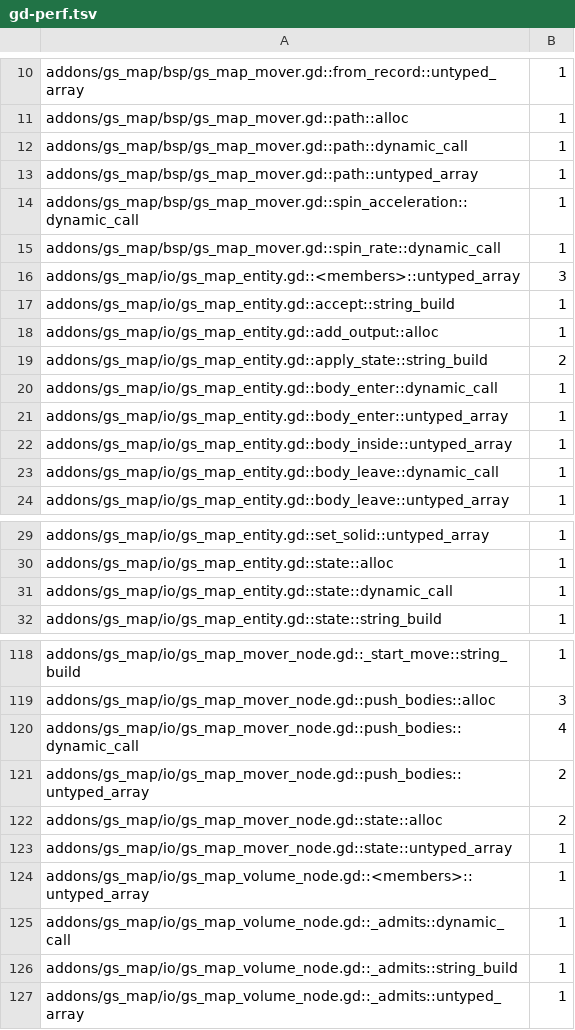
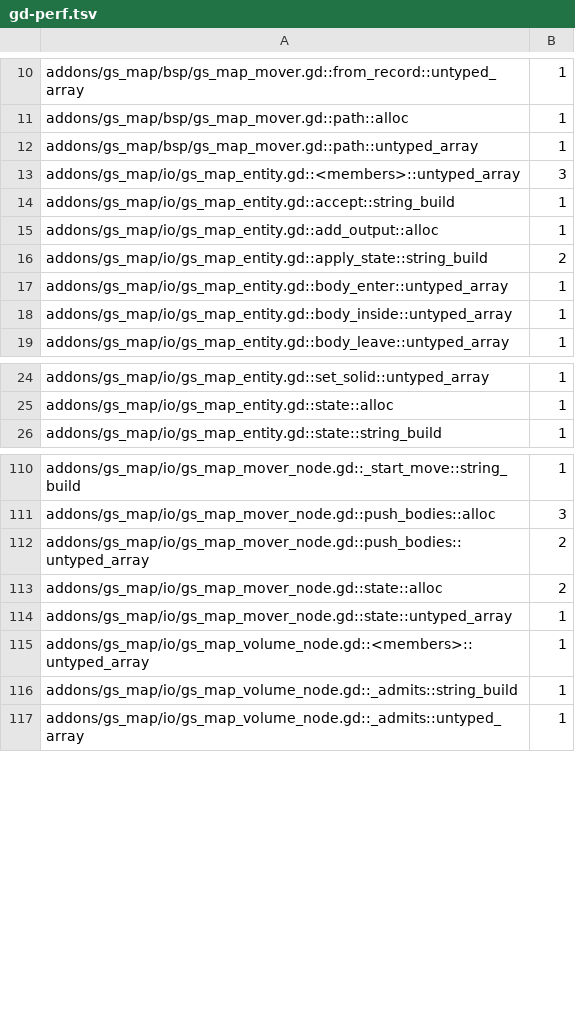
Before and after one commit to gamespice-platform/map, a TSV file: ci/efficiency/gd-perf.tsv, drawn as a sheet; only a part is shown, gaps mark what is left out; the diff covers the shown part only.

```diff
--- a/ci/efficiency/gd-perf.tsv
+++ b/ci/efficiency/gd-perf.tsv
@@ -11,6 +11,3 @@ addons/gs_map/bsp/gs_map_mover.gd::from_record::untyped_array	1
 addons/gs_map/bsp/gs_map_mover.gd::path::alloc	1
-addons/gs_map/bsp/gs_map_mover.gd::path::dynamic_call	1
 addons/gs_map/bsp/gs_map_mover.gd::path::untyped_array	1
-addons/gs_map/bsp/gs_map_mover.gd::spin_acceleration::dynamic_call	1
-addons/gs_map/bsp/gs_map_mover.gd::spin_rate::dynamic_call	1
 addons/gs_map/io/gs_map_entity.gd::<members>::untyped_array	3
@@ -19,6 +16,4 @@ addons/gs_map/io/gs_map_entity.gd::add_output::alloc	1
 addons/gs_map/io/gs_map_entity.gd::apply_state::string_build	2
-addons/gs_map/io/gs_map_entity.gd::body_enter::dynamic_call	1
 addons/gs_map/io/gs_map_entity.gd::body_enter::untyped_array	1
 addons/gs_map/io/gs_map_entity.gd::body_inside::untyped_array	1
-addons/gs_map/io/gs_map_entity.gd::body_leave::dynamic_call	1
 addons/gs_map/io/gs_map_entity.gd::body_leave::untyped_array	1
@@ -30,3 +25,2 @@ addons/gs_map/io/gs_map_entity.gd::set_solid::untyped_array	1
 addons/gs_map/io/gs_map_entity.gd::state::alloc	1
-addons/gs_map/io/gs_map_entity.gd::state::dynamic_call	1
 addons/gs_map/io/gs_map_entity.gd::state::string_build	1
@@ -119,3 +111,2 @@ addons/gs_map/io/gs_map_mover_node.gd::_start_move::string_build	1
 addons/gs_map/io/gs_map_mover_node.gd::push_bodies::alloc	3
-addons/gs_map/io/gs_map_mover_node.gd::push_bodies::dynamic_call	4
 addons/gs_map/io/gs_map_mover_node.gd::push_bodies::untyped_array	2
@@ -124,3 +115,2 @@ addons/gs_map/io/gs_map_mover_node.gd::state::untyped_array	1
 addons/gs_map/io/gs_map_volume_node.gd::<members>::untyped_array	1
-addons/gs_map/io/gs_map_volume_node.gd::_admits::dynamic_call	1
 addons/gs_map/io/gs_map_volume_node.gd::_admits::string_build	1
```
Also changed, not shown: 12 removed rows and 1 edited cell elsewhere in this file, 1 other file.
